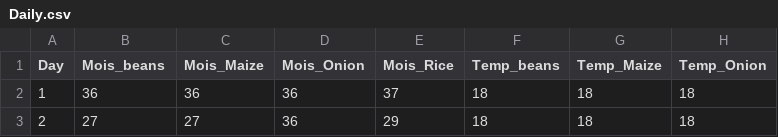
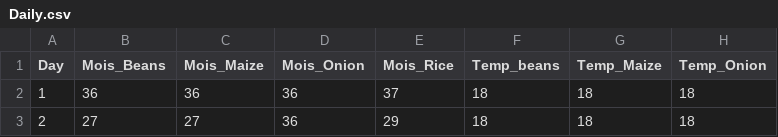
Before and after one commit to SiliconWit/iot-irrigation-system, a CSV file: lab-experiment/python-analysis/data/Daily.csv, drawn as a sheet; only a part is shown; the diff names each change by its address in the sheet, - before the commit and + after, or states it on an @@ line.

Commit message:
Put together water usage calculation

```diff
--- a/lab-experiment/python-analysis/data/Daily.csv
+++ b/lab-experiment/python-analysis/data/Daily.csv
-B1: Mois_beans
+B1: Mois_Beans
```
Also changed, not shown: 8 other files.
